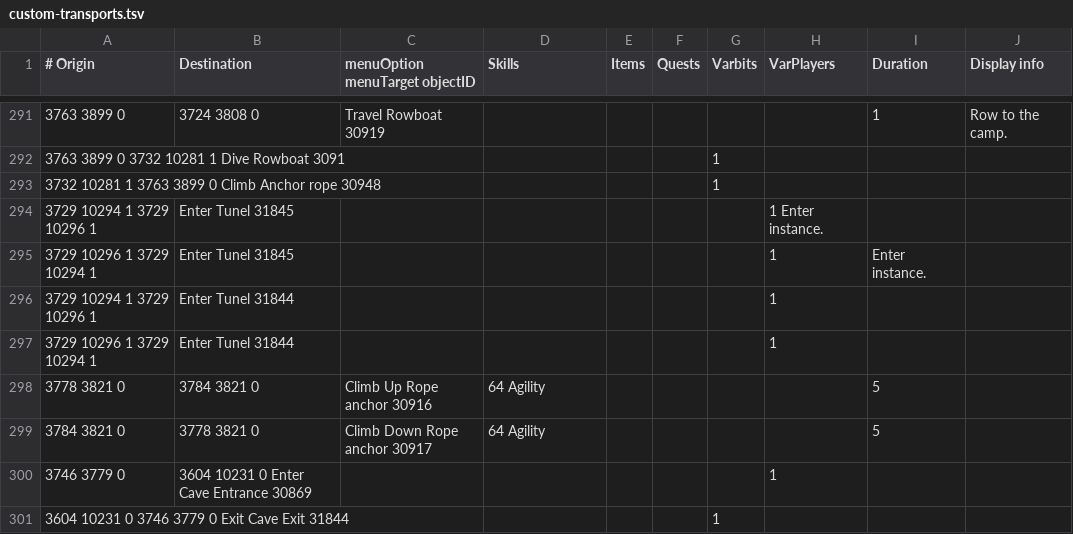
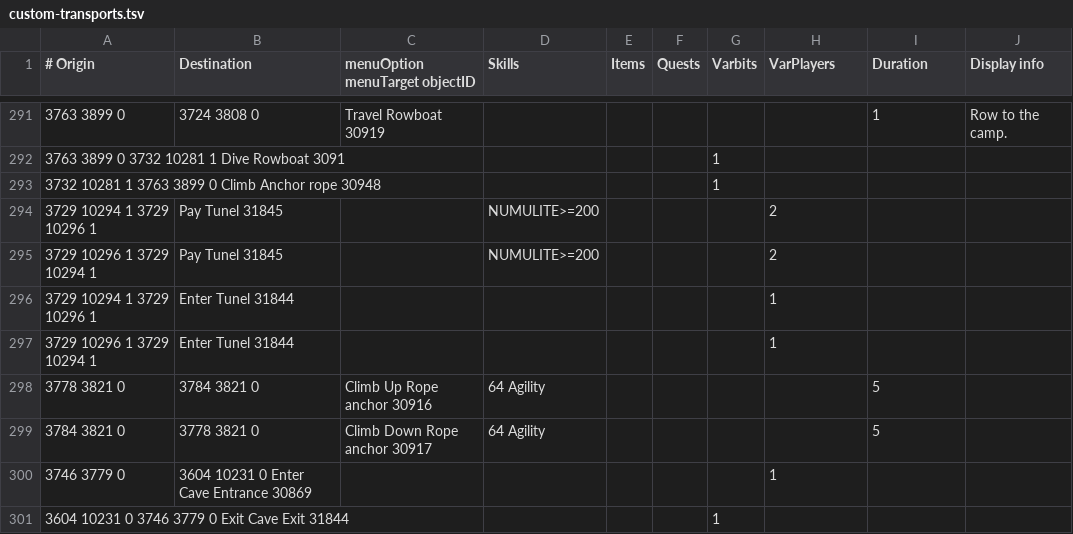
Before and after one commit to twilite-plugins/custom-transports, a TSV file: custom-transports.tsv, drawn as a sheet; only a part is shown, gaps mark what is left out.

Commit message:
Update custom-transports.tsv

```diff
--- a/custom-transports.tsv
+++ b/custom-transports.tsv
@@ -293,4 +293,4 @@
 3732 10281 1 3763 3899 0 Climb Anchor rope 30948						1	
-3729 10294 1 3729 10296 1	Enter Tunel 31845						1 Enter instance.
-3729 10296 1 3729 10294 1	Enter Tunel 31845						1	Enter instance.
+3729 10294 1 3729 10296 1	Pay Tunel 31845		NUMULITE>=200				2	
+3729 10296 1 3729 10294 1	Pay Tunel 31845		NUMULITE>=200				2	
 3729 10294 1 3729 10296 1	Enter Tunel 31844						1	
```
